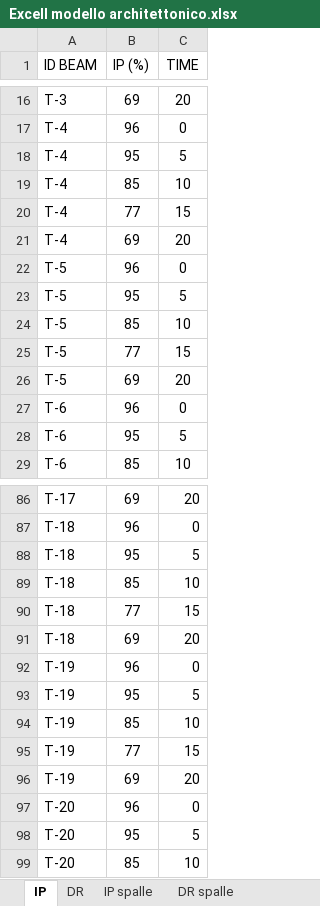
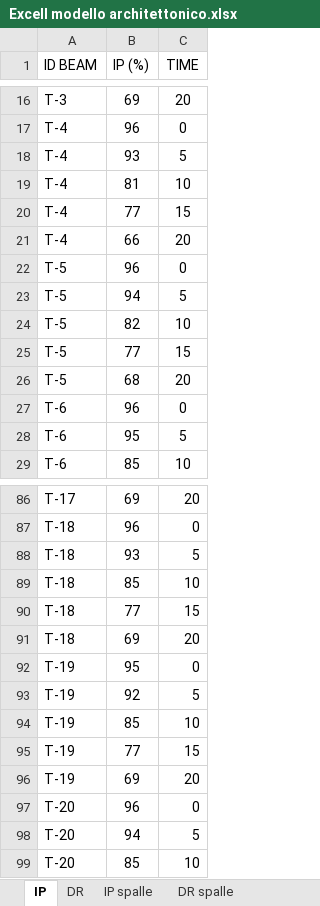
Before and after one commit to Carlo9825/Web-Thesis, an Excel workbook: pwbi/Modello Architettonico/Excell modello architettonico.xlsx, sheet IP, drawn as a sheet; only a part is shown, gaps mark what is left out; values as stored, in another font and other column widths than the file's, no borders; the diff names each change by its address in the sheet, - before the commit and + after, or states it on an @@ line.

```diff
--- a/pwbi/Modello Architettonico/Excell modello architettonico.xlsx (sheet IP)
+++ b/pwbi/Modello Architettonico/Excell modello architettonico.xlsx (sheet IP)
-B18 (IP (%)): 95
+B18 (IP (%)): 93
-B19 (IP (%)): 85
+B19 (IP (%)): 81
-B21 (IP (%)): 69
+B21 (IP (%)): 66
-B23 (IP (%)): 95
+B23 (IP (%)): 94
-B24 (IP (%)): 85
+B24 (IP (%)): 82
-B26 (IP (%)): 69
+B26 (IP (%)): 68
-B88 (IP (%)): 95
+B88 (IP (%)): 93
-B92 (IP (%)): 96
+B92 (IP (%)): 95
-B93 (IP (%)): 95
+B93 (IP (%)): 92
-B98 (IP (%)): 95
+B98 (IP (%)): 94
```
Also changed, not shown: sheet DR, 44 other files.
